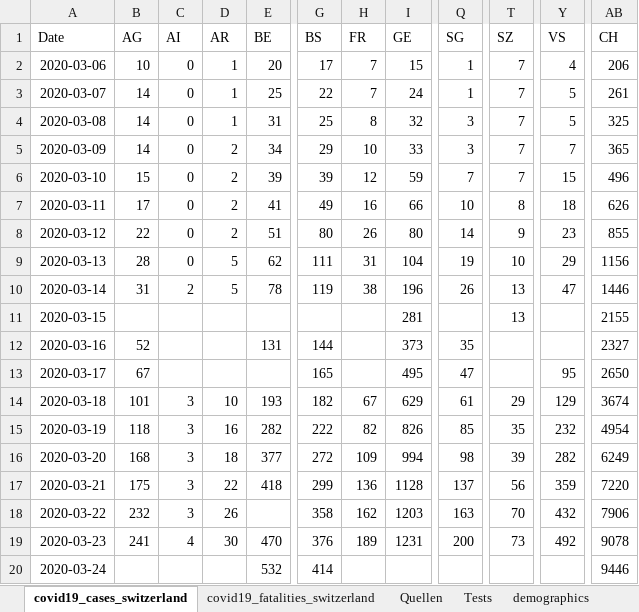
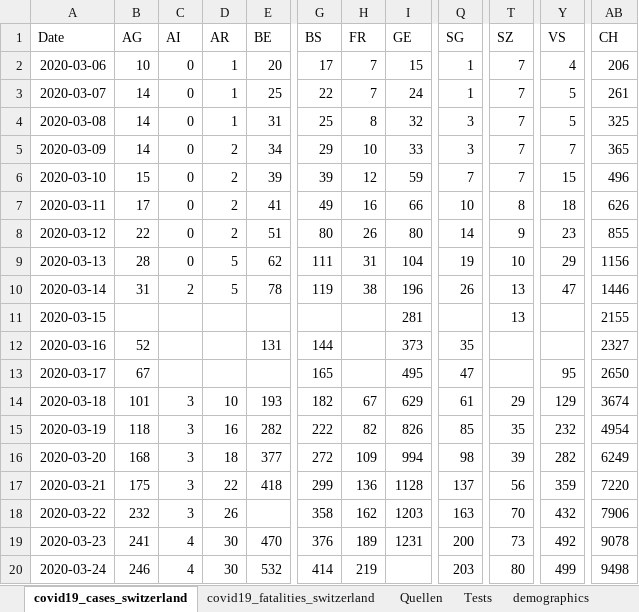
Before and after one commit to stat1x/covid19-cases-switzerland, an Excel workbook: covid19_cases_switzerland.xlsx, sheet covid19_cases_switzerland, drawn as a sheet; only a part is shown, gaps mark what is left out; values as stored, in another font and other column widths than the file's, no borders; the diff names each change by its address in the sheet, - before the commit and + after, or states it on an @@ line.

```diff
--- a/covid19_cases_switzerland.xlsx (sheet covid19_cases_switzerland)
+++ b/covid19_cases_switzerland.xlsx (sheet covid19_cases_switzerland)
-B20 (AG): (empty)
+B20 (AG): 246
-C20 (AI): (empty)
+C20 (AI): 4
-D20 (AR): (empty)
+D20 (AR): 30
-H20 (FR): (empty)
+H20 (FR): 219
-Q20 (SG): (empty)
+Q20 (SG): 203
-T20 (SZ): (empty)
+T20 (SZ): 80
-Y20 (VS): (empty)
+Y20 (VS): 499
-AB20 (CH): 9446
+AB20 (CH): 9498
```
Also changed, not shown: sheet demographics, 2 other files.
